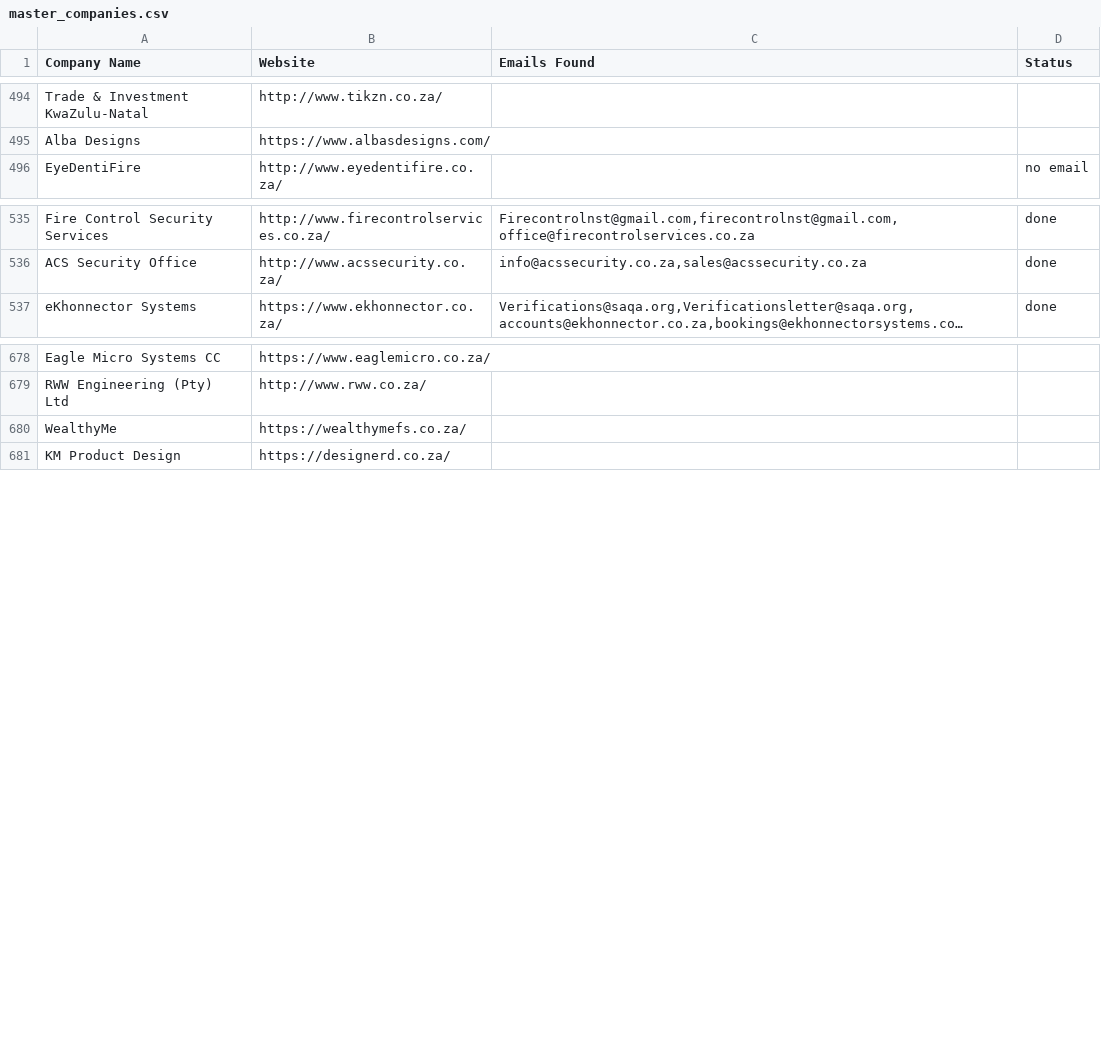
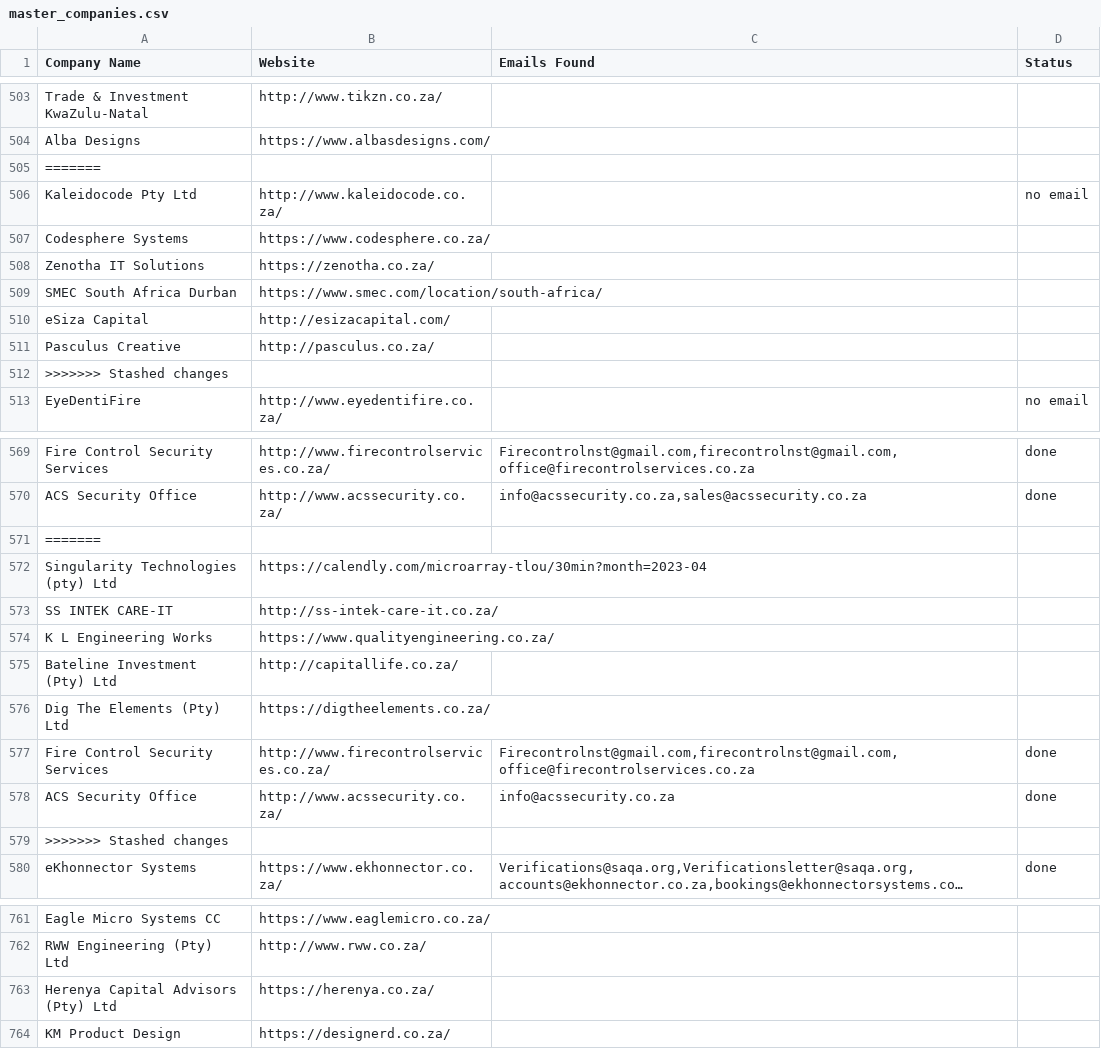
Before and after one commit to MareanaNsuku/FireDetectionOutreach, a CSV file: master_companies.csv, drawn as a sheet; only a part is shown, gaps mark what is left out; long unchanged cells end in …; removed rows and columns are numbered as before the commit, all else as after; the diff covers the shown part only; the diff names each change by its address in the sheet, - before the commit and + after, or states it on an @@ line.

```diff
--- a/master_companies.csv
+++ b/master_companies.csv
+row 505: =======
+row 506: Kaleidocode Pty Ltd | http://www.kaleidocode.co.za/ |  | no email
+row 507: Codesphere Systems | https://www.codesphere.co.za/
+row 508: Zenotha IT Solutions | https://zenotha.co.za/
+row 509: SMEC South Africa Durban | https://www.smec.com/location/south-africa/
+row 510: eSiza Capital | http://esizacapital.com/
+row 511: Pasculus Creative | http://pasculus.co.za/
+row 512: >>>>>>> Stashed changes
+row 571: =======
+row 572: Singularity Technologies (pty) Ltd | https://calendly.com/microarray-tlou/30min?month=2023-04
+row 573: SS INTEK CARE-IT | http://ss-intek-care-it.co.za/
+row 574: K L Engineering Works | https://www.qualityengineering.co.za/
+row 575: Bateline Investment (Pty) Ltd | http://capitallife.co.za/
+row 576: Dig The Elements (Pty) Ltd | https://digtheelements.co.za/
+row 577: Fire Control Security Services | http://www.firecontrolservices.co.za/ | Firecontrolnst@gmail.com,firecontrolnst@gmail.com,office@firecontrolservices.co.za | done
+row 578: ACS Security Office | http://www.acssecurity.co.za/ | info@acssecurity.co.za | done
+row 579: >>>>>>> Stashed changes
-row 680: WealthyMe | https://wealthymefs.co.za/
+row 763: Herenya Capital Advisors (Pty) Ltd | https://herenya.co.za/
```
Also changed, not shown: 76 added rows, 5 removed rows, 1 moved row and 1 edited cell elsewhere in this file.
